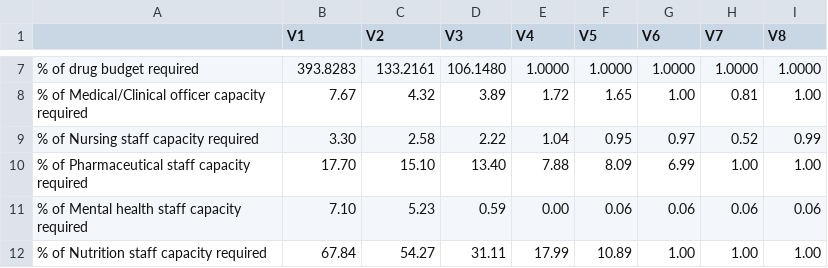
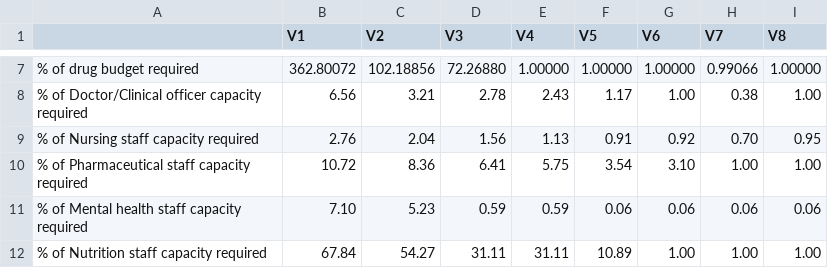
Before and after one commit to sakshimohan/uganda_hbp, a CSV file: 4_outputs/tables/scenarios_results.csv, drawn as a sheet; only a part is shown, gaps mark what is left out; the diff covers the shown part only.

```diff
--- a/4_outputs/tables/scenarios_results.csv
+++ b/4_outputs/tables/scenarios_results.csv
@@ -7,6 +7,6 @@
-"% of drug budget required","393.8283","133.2161","106.1480","  1.0000","  1.0000","  1.0000","  1.0000","  1.0000"
-"% of Medical/Clinical officer capacity required","7.67","4.32","3.89","1.72","1.65","1.00","0.81","1.00"
-"% of Nursing staff capacity required","3.30","2.58","2.22","1.04","0.95","0.97","0.52","0.99"
-"% of Pharmaceutical staff capacity required","17.70","15.10","13.40"," 7.88"," 8.09"," 6.99"," 1.00"," 1.00"
-"% of Mental health staff capacity required","7.10","5.23","0.59","0.00","0.06","0.06","0.06","0.06"
-"% of Nutrition staff capacity required","67.84","54.27","31.11","17.99","10.89"," 1.00"," 1.00"," 1.00"
+"% of drug budget required","362.80072","102.18856"," 72.26880","  1.00000","  1.00000","  1.00000","  0.99066","  1.00000"
+"% of Doctor/Clinical officer capacity required","6.56","3.21","2.78","2.43","1.17","1.00","0.38","1.00"
+"% of Nursing staff capacity required","2.76","2.04","1.56","1.13","0.91","0.92","0.70","0.95"
+"% of Pharmaceutical staff capacity required","10.72"," 8.36"," 6.41"," 5.75"," 3.54"," 3.10"," 1.00"," 1.00"
+"% of Mental health staff capacity required","7.10","5.23","0.59","0.59","0.06","0.06","0.06","0.06"
+"% of Nutrition staff capacity required","67.84","54.27","31.11","31.11","10.89"," 1.00"," 1.00"," 1.00"
```
Also changed, not shown: 25 edited cells elsewhere in this file, 4_outputs/tables/scenarios_coverage_results.csv.
